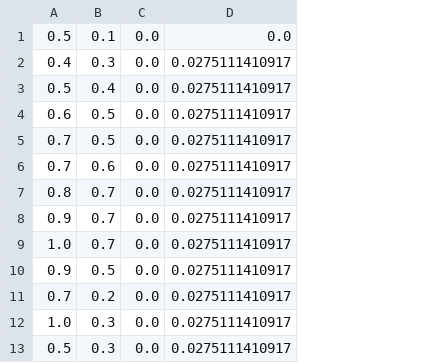
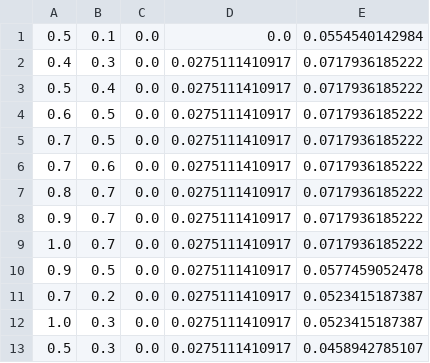
Before and after one commit to fhamborg/Giveme5W1H, a CSV file: examples/misc/learn_weights/result/merges/what_norm_score.csv, drawn as a sheet; only a part is shown; the diff names each change by its address in the sheet, - before the commit and + after, or states it on an @@ line.

```diff
--- a/examples/misc/learn_weights/result/merges/what_norm_score.csv
+++ b/examples/misc/learn_weights/result/merges/what_norm_score.csv
+column E, rows 1-13: 0.0554540142984 | 0.0717936185222 | 0.0717936185222 | 0.0717936185222 | 0.0717936185222 | 0.0717936185222 | 0.0717936185222 | 0.0717936185222 | 0.0717936185222 | 0.0577459052478 | 0.0523415187387 | 0.0523415187387 | 0.0458942785107
```
Also changed, not shown: examples/misc/learn_weights/result/merges/what_avg.csv, examples/misc/learn_weights/result/merges/who_avg.csv, 4 other files.
